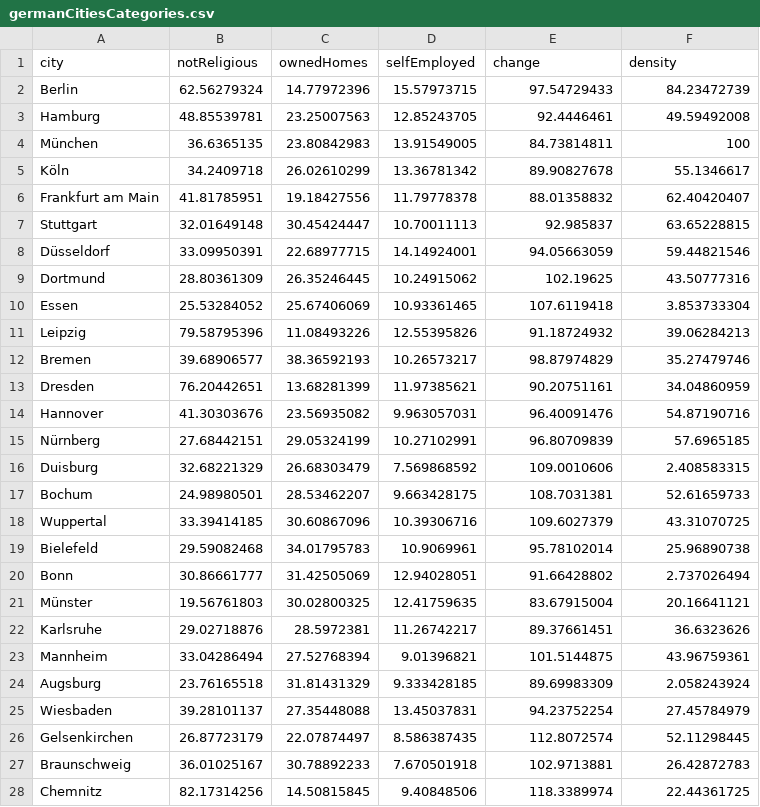
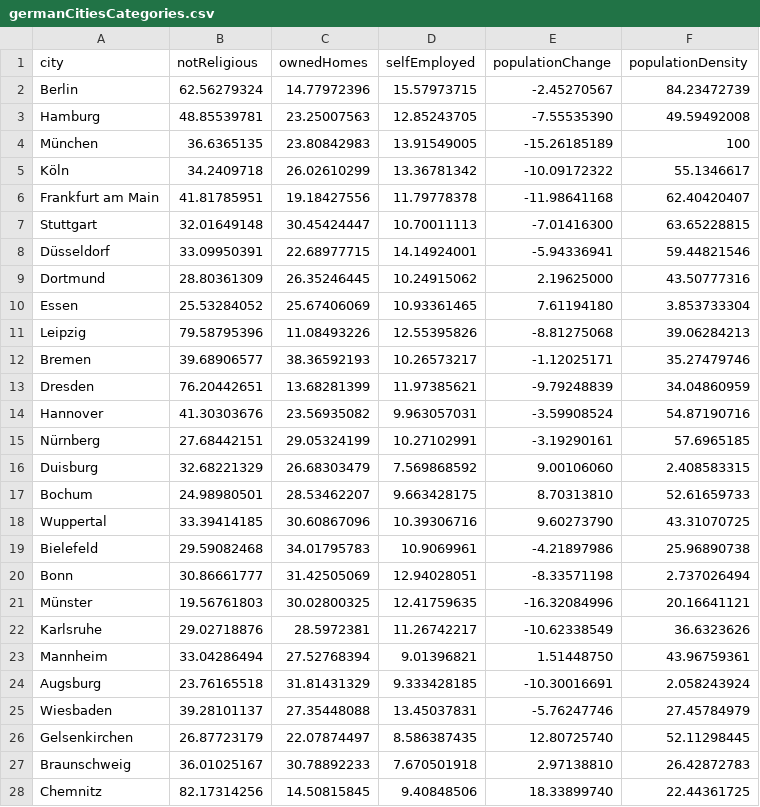
Before and after one commit to s-haensch/strip-plots, a CSV file: public/germanCitiesCategories.csv, drawn as a sheet; only a part is shown; the diff covers the shown part only.

Commit message:
changed "populationChange" column

```diff
--- a/public/germanCitiesCategories.csv
+++ b/public/germanCitiesCategories.csv
@@ -1,28 +1,28 @@
-"city","notReligious","ownedHomes","selfEmployed","change","density"
-Berlin,62.56279324,14.77972396,15.57973715,97.54729433,84.23472739
-Hamburg,48.85539781,23.25007563,12.85243705,92.4446461,49.59492008
-München,36.6365135,23.80842983,13.91549005,84.73814811,100
-Köln,34.2409718,26.02610299,13.36781342,89.90827678,55.1346617
-Frankfurt am Main,41.81785951,19.18427556,11.79778378,88.01358832,62.40420407
-Stuttgart,32.01649148,30.45424447,10.70011113,92.985837,63.65228815
-Düsseldorf,33.09950391,22.68977715,14.14924001,94.05663059,59.44821546
-Dortmund,28.80361309,26.35246445,10.24915062,102.19625,43.50777316
-Essen,25.53284052,25.67406069,10.93361465,107.6119418,3.853733304
-Leipzig,79.58795396,11.08493226,12.55395826,91.18724932,39.06284213
-Bremen,39.68906577,38.36592193,10.26573217,98.87974829,35.27479746
-Dresden,76.20442651,13.68281399,11.97385621,90.20751161,34.04860959
-Hannover,41.30303676,23.56935082,9.963057031,96.40091476,54.87190716
-Nürnberg,27.68442151,29.05324199,10.27102991,96.80709839,57.6965185
-Duisburg,32.68221329,26.68303479,7.569868592,109.0010606,2.408583315
-Bochum,24.98980501,28.53462207,9.663428175,108.7031381,52.61659733
-Wuppertal,33.39414185,30.60867096,10.39306716,109.6027379,43.31070725
-Bielefeld,29.59082468,34.01795783,10.9069961,95.78102014,25.96890738
-Bonn,30.86661777,31.42505069,12.94028051,91.66428802,2.737026494
-Münster,19.56761803,30.02800325,12.41759635,83.67915004,20.16641121
-Karlsruhe,29.02718876,28.5972381,11.26742217,89.37661451,36.6323626
-Mannheim,33.04286494,27.52768394,9.01396821,101.5144875,43.96759361
-Augsburg,23.76165518,31.81431329,9.333428185,89.69983309,2.058243924
-Wiesbaden,39.28101137,27.35448088,13.45037831,94.23752254,27.45784979
-Gelsenkirchen,26.87723179,22.07874497,8.586387435,112.8072574,52.11298445
-Braunschweig,36.01025167,30.78892233,7.670501918,102.9713881,26.42872783
-Chemnitz,82.17314256,14.50815845,9.40848506,118.3389974,22.44361725
+"city","notReligious","ownedHomes","selfEmployed","populationChange","populationDensity"
+"Berlin",62.56279324,14.77972396,15.57973715,-2.45270567,84.23472739
+"Hamburg",48.85539781,23.25007563,12.85243705,-7.55535390,49.59492008
+"München",36.6365135,23.80842983,13.91549005,-15.26185189,100
+"Köln",34.2409718,26.02610299,13.36781342,-10.09172322,55.1346617
+"Frankfurt am Main",41.81785951,19.18427556,11.79778378,-11.98641168,62.40420407
+"Stuttgart",32.01649148,30.45424447,10.70011113,-7.01416300,63.65228815
+"Düsseldorf",33.09950391,22.68977715,14.14924001,-5.94336941,59.44821546
+"Dortmund",28.80361309,26.35246445,10.24915062,2.19625000,43.50777316
+"Essen",25.53284052,25.67406069,10.93361465,7.61194180,3.853733304
+"Leipzig",79.58795396,11.08493226,12.55395826,-8.81275068,39.06284213
+"Bremen",39.68906577,38.36592193,10.26573217,-1.12025171,35.27479746
+"Dresden",76.20442651,13.68281399,11.97385621,-9.79248839,34.04860959
+"Hannover",41.30303676,23.56935082,9.963057031,-3.59908524,54.87190716
+"Nürnberg",27.68442151,29.05324199,10.27102991,-3.19290161,57.6965185
+"Duisburg",32.68221329,26.68303479,7.569868592,9.00106060,2.408583315
+"Bochum",24.98980501,28.53462207,9.663428175,8.70313810,52.61659733
+"Wuppertal",33.39414185,30.60867096,10.39306716,9.60273790,43.31070725
+"Bielefeld",29.59082468,34.01795783,10.9069961,-4.21897986,25.96890738
+"Bonn",30.86661777,31.42505069,12.94028051,-8.33571198,2.737026494
+"Münster",19.56761803,30.02800325,12.41759635,-16.32084996,20.16641121
+"Karlsruhe",29.02718876,28.5972381,11.26742217,-10.62338549,36.6323626
+"Mannheim",33.04286494,27.52768394,9.01396821,1.51448750,43.96759361
+"Augsburg",23.76165518,31.81431329,9.333428185,-10.30016691,2.058243924
+"Wiesbaden",39.28101137,27.35448088,13.45037831,-5.76247746,27.45784979
+"Gelsenkirchen",26.87723179,22.07874497,8.586387435,12.80725740,52.11298445
+"Braunschweig",36.01025167,30.78892233,7.670501918,2.97138810,26.42872783
+"Chemnitz",82.17314256,14.50815845,9.40848506,18.33899740,22.44361725
```
Also changed, not shown: 53 edited cells elsewhere in this file.
